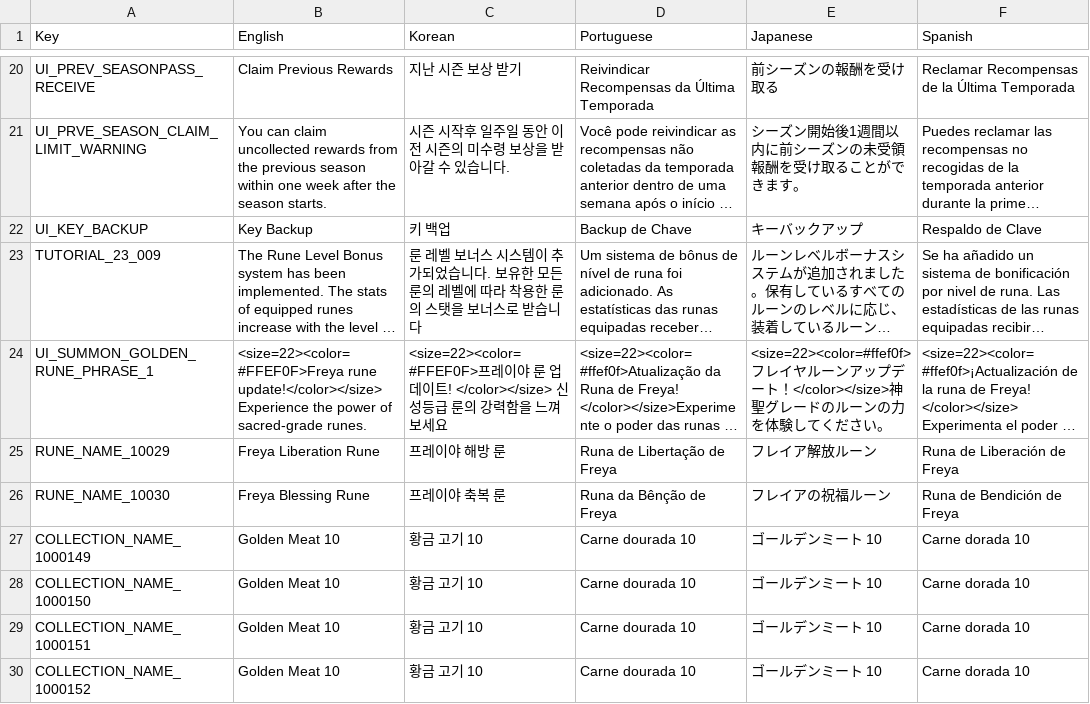
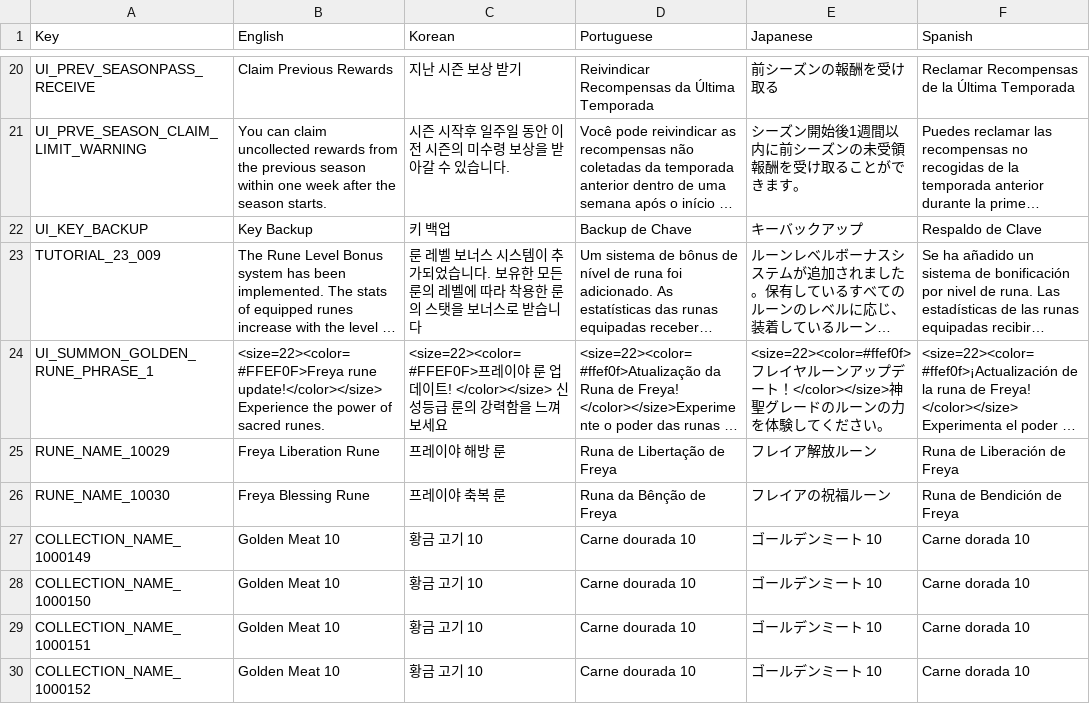
Before and after one commit to planetarium/NineChronicles.LiveAssets, a CSV file: Assets/Csv/RemoteCsv.csv, drawn as a sheet; only a part is shown, gaps mark what is left out; long unchanged cells end in …; the diff names each change by its address in the sheet, - before the commit and + after, or states it on an @@ line.

Commit message:
Upload Assets/Csv/RemoteCsv.csv

```diff
--- a/Assets/Csv/RemoteCsv.csv
+++ b/Assets/Csv/RemoteCsv.csv
-B24 (English): …power of sacred-grade runes.
+B24 (English): …power of sacred runes.
```
